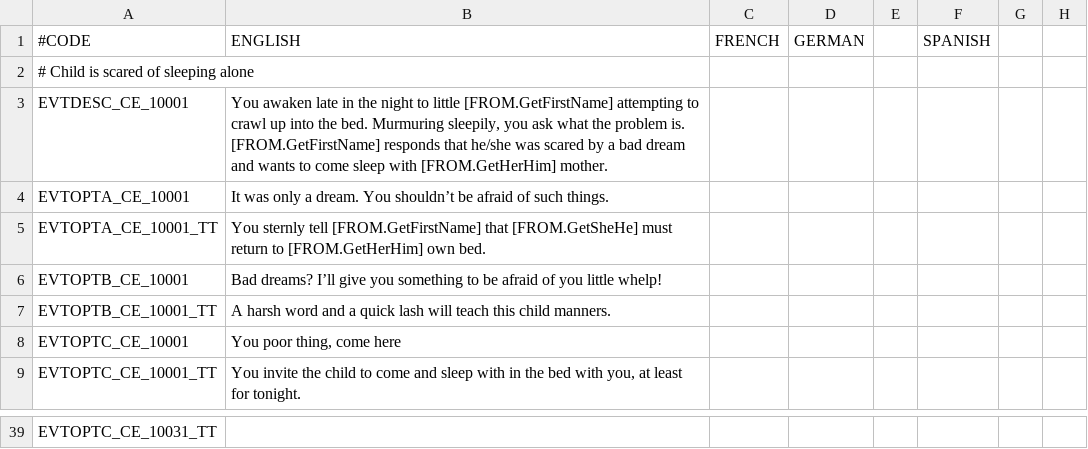
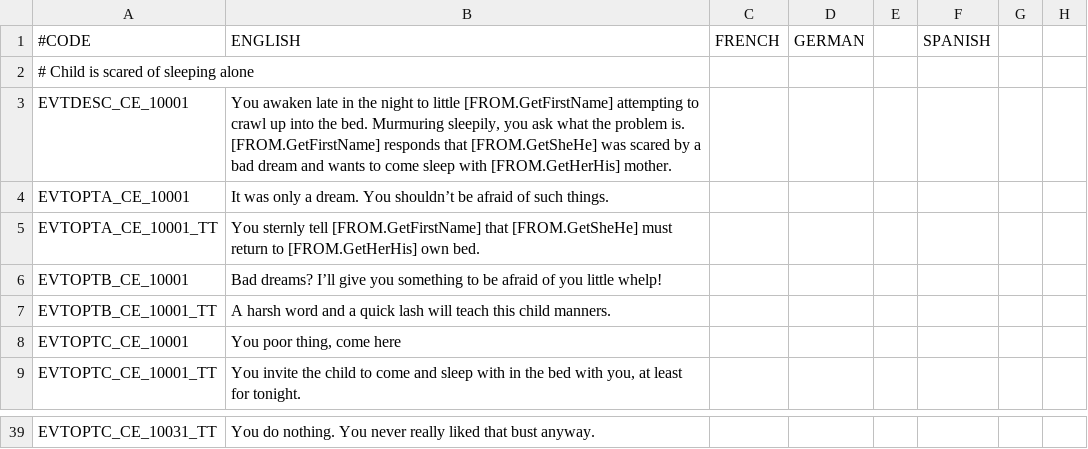
Before and after one commit to Crimson93/depth-and-immersion, a CSV file: localization/Events2to5.csv, drawn as a sheet; only a part is shown, gaps mark what is left out; the diff covers the shown part only; the diff names each change by its address in the sheet, - before the commit and + after, or states it on an @@ line.

```diff
--- a/localization/Events2to5.csv
+++ b/localization/Events2to5.csv
-B3: …responds that he/she was scared by a bad dream and wants to come sleep with [FROM.GetHerHim] mother.
+B3: …responds that [FROM.GetSheHe] was scared by a bad dream and wants to come sleep with [FROM.GetHerHis] mother.
-B5: …return to [FROM.GetHerHim] own bed.
+B5: …return to [FROM.GetHerHis] own bed.
-B39: (empty)
+B39: You do nothing. You never really liked that bust anyway.
```
Also changed, not shown: 26 edited cells elsewhere in this file.
